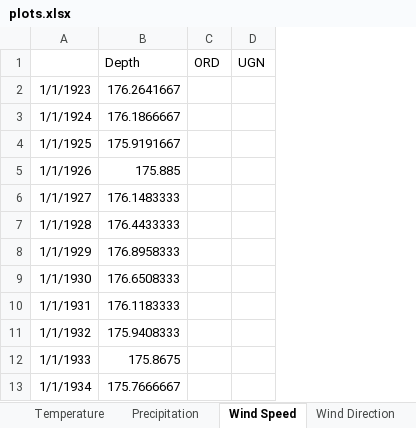
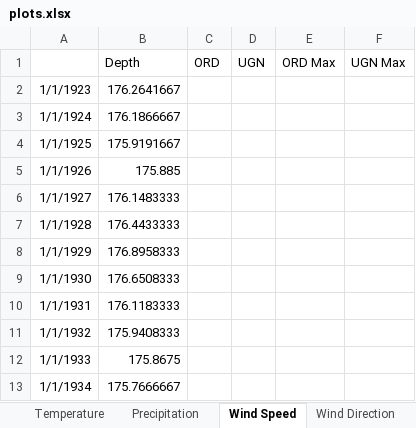
Before and after one commit to nocdoggo/Random-Data-Visualization, an Excel workbook: plots.xlsx, sheet Wind Speed, drawn as a sheet; only a part is shown; values as stored, in another font and other column widths than the file's, no borders; charts and pictures not drawn; the diff names each change by its address in the sheet, - before the commit and + after, or states it on an @@ line.

```diff
--- a/plots.xlsx (sheet Wind Speed)
+++ b/plots.xlsx (sheet Wind Speed)
+column E (ORD Max), empty
+column F (UGN Max), empty
```
Also changed, not shown: sheet Sea Level Pressure, charts or pictures, 2 other files.
